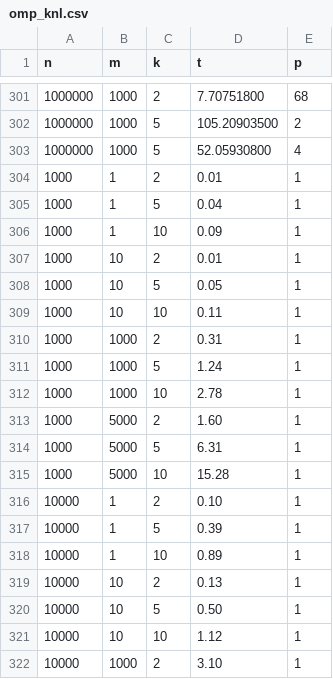
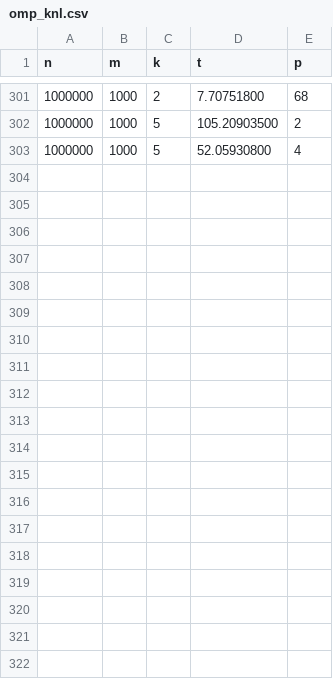
Before and after one commit to JuliaCao/k_means_pp, a CSV file: data/omp_knl.csv, drawn as a sheet; only a part is shown, gaps mark what is left out; the diff covers the shown part only; the diff names each change by its address in the sheet, - before the commit and + after, or states it on an @@ line.

```diff
--- a/data/omp_knl.csv
+++ b/data/omp_knl.csv
-row 304: 1000 | 1 | 2 | 0.01 | 1
-row 305: 1000 | 1 | 5 | 0.04 | 1
-row 306: 1000 | 1 | 10 | 0.09 | 1
-row 307: 1000 | 10 | 2 | 0.01 | 1
-row 308: 1000 | 10 | 5 | 0.05 | 1
-row 309: 1000 | 10 | 10 | 0.11 | 1
-row 310: 1000 | 1000 | 2 | 0.31 | 1
-row 311: 1000 | 1000 | 5 | 1.24 | 1
-row 312: 1000 | 1000 | 10 | 2.78 | 1
-row 313: 1000 | 5000 | 2 | 1.60 | 1
-row 314: 1000 | 5000 | 5 | 6.31 | 1
-row 315: 1000 | 5000 | 10 | 15.28 | 1
-row 316: 10000 | 1 | 2 | 0.10 | 1
-row 317: 10000 | 1 | 5 | 0.39 | 1
-row 318: 10000 | 1 | 10 | 0.89 | 1
-row 319: 10000 | 10 | 2 | 0.13 | 1
-row 320: 10000 | 10 | 5 | 0.50 | 1
-row 321: 10000 | 10 | 10 | 1.12 | 1
-row 322: 10000 | 1000 | 2 | 3.10 | 1
```
Also changed, not shown: 15 removed rows elsewhere in this file, data/omp_hsw.csv, 16 other files.
